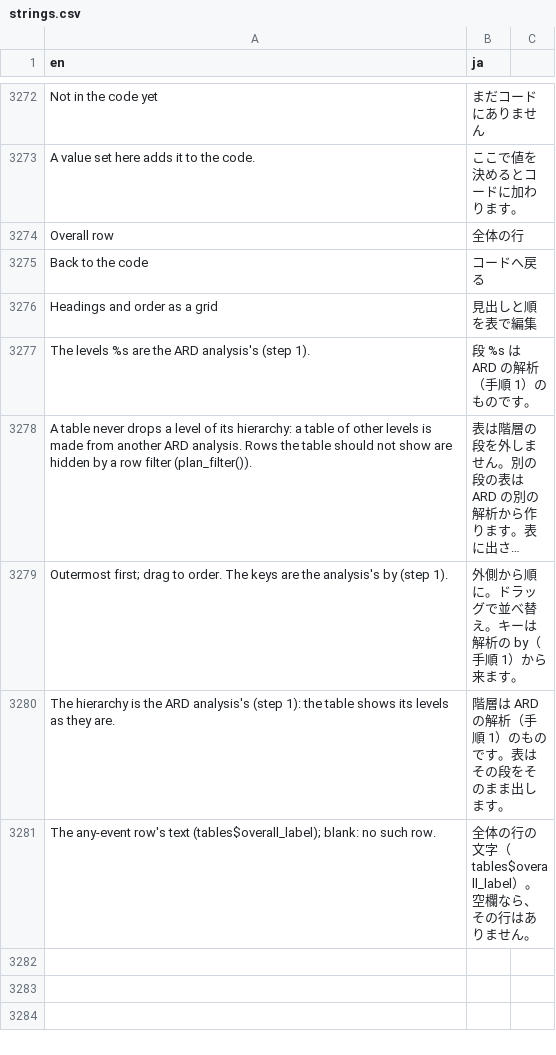
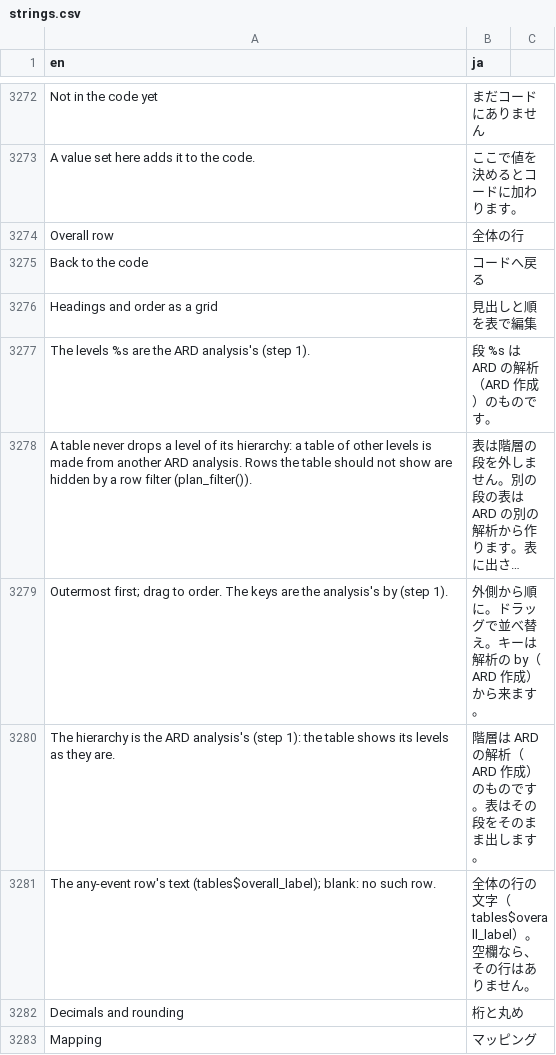
Before and after one commit to ichirio/tflplanner, a CSV file: inst/i18n/strings.csv, drawn as a sheet; only a part is shown, gaps mark what is left out; long unchanged cells end in …; the diff covers the shown part only; the diff names each change by its address in the sheet, - before the commit and + after, or states it on an @@ line.

```diff
--- a/inst/i18n/strings.csv
+++ b/inst/i18n/strings.csv
-B3277 (ja): 段 %s は ARD の解析（手順 1）のものです。
+B3277 (ja): 段 %s は ARD の解析（ARD 作成）のものです。
-B3279 (ja): 外側から順に。ドラッグで並べ替え。キーは解析の by（手順 1）から来ます。
+B3279 (ja): 外側から順に。ドラッグで並べ替え。キーは解析の by（ARD 作成）から来ます。
-B3280 (ja): 階層は ARD の解析（手順 1）のものです。表はその段をそのまま出します。
+B3280 (ja): 階層は ARD の解析（ARD 作成）のものです。表はその段をそのまま出します。
+row 3282: Decimals and rounding | 桁と丸め
+row 3283: Mapping | マッピング
```
Also changed, not shown: 19 added rows and 13 edited cells elsewhere in this file, 8 other files.
